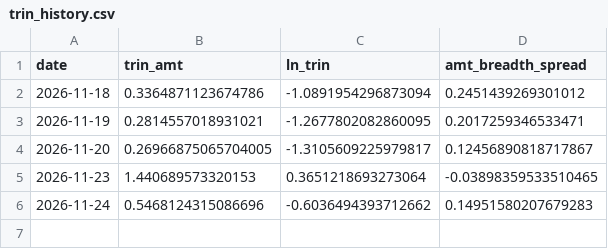
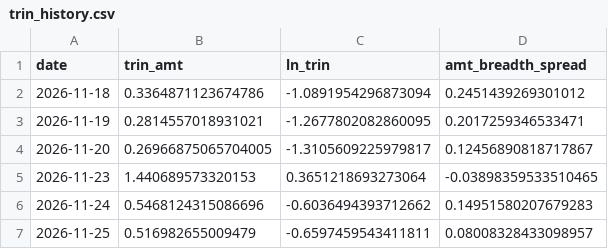
Before and after one commit to sleepy980wl/quant-resonance-monitor, a CSV file: monitor_data/trin_history.csv, drawn as a sheet.

```diff
--- a/monitor_data/trin_history.csv
+++ b/monitor_data/trin_history.csv
@@ -6 +6,2 @@ date,trin_amt,ln_trin,amt_breadth_spread
 2026-11-24,0.5468124315086696,-0.6036494393712662,0.14951580207679283
+2026-11-25,0.516982655009479,-0.6597459543411811,0.08008328433098957
```
Also changed, not shown: monitor_data/intraday_strength_20261125.csv, 1 other file.
